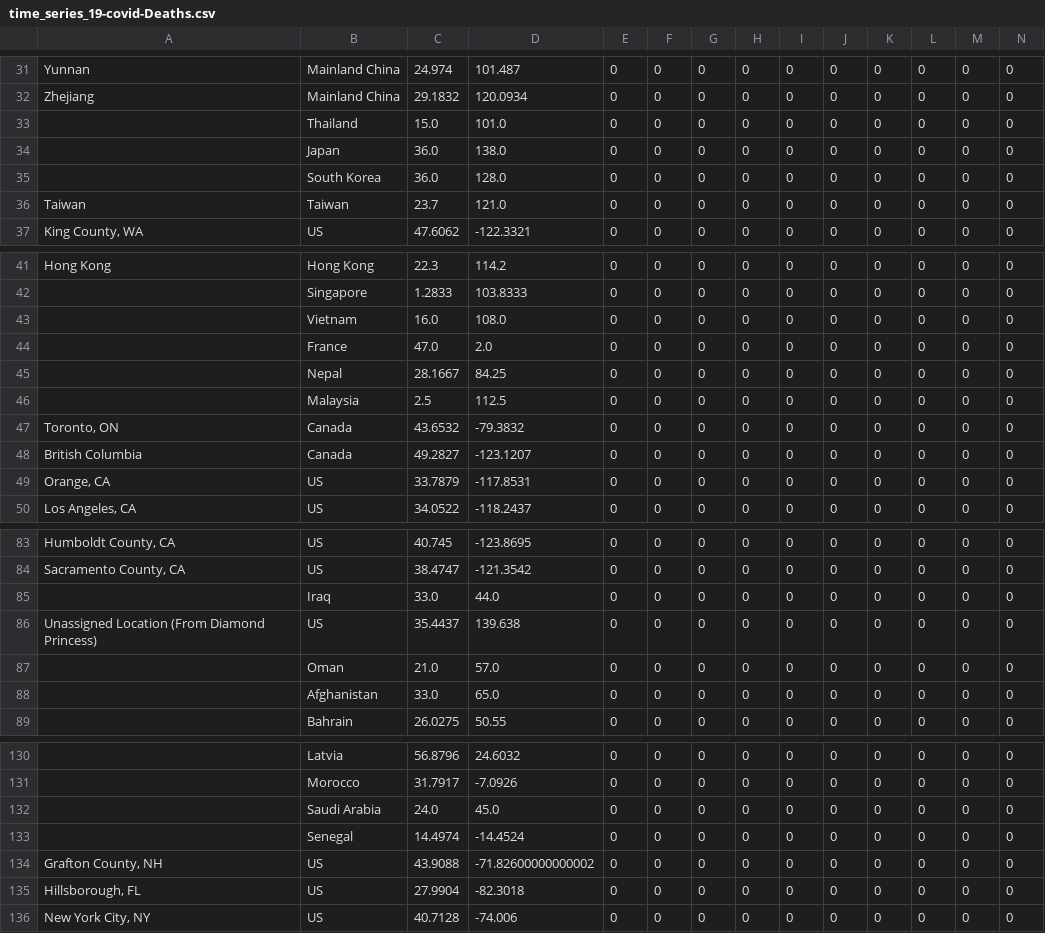
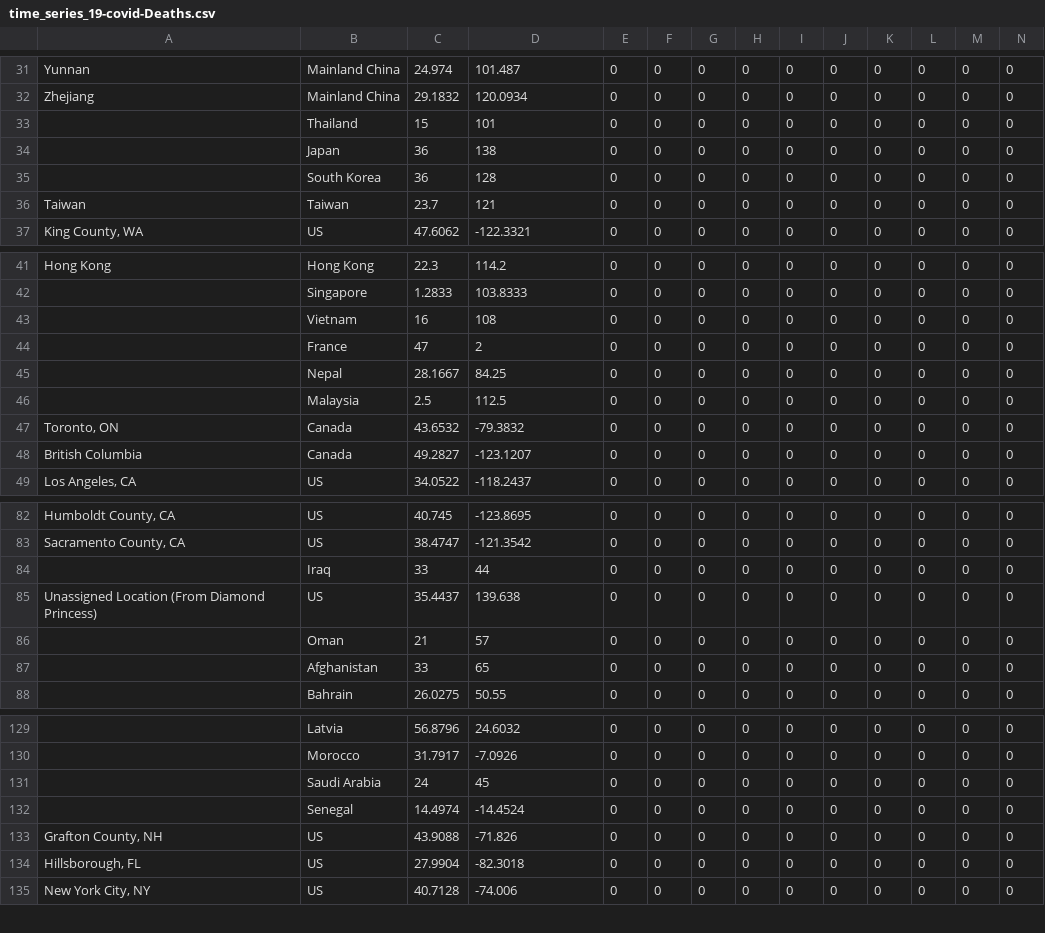
Before and after one commit to shailshouryya/COVID-19, a CSV file: csse_covid_19_data/csse_covid_19_time_series/time_series_19-covid-Deaths.csv, drawn as a sheet; only a part is shown, gaps mark what is left out; removed rows and columns are numbered as before the commit, all else as after; rows hold the shown columns only; the diff covers the shown part only; the diff names each change by its address in the sheet, - before the commit and + after, or states it on an @@ line.

```diff
--- a/csse_covid_19_data/csse_covid_19_time_series/time_series_19-covid-Deaths.csv
+++ b/csse_covid_19_data/csse_covid_19_time_series/time_series_19-covid-Deaths.csv
-C33: 15.0
+C33: 15
-D33: 101.0
+D33: 101
-C34:C35: 36.0
+C34:C35: 36
-D34: 138.0
+D34: 138
-D35: 128.0
+D35: 128
-D36: 121.0
+D36: 121
-C43: 16.0
+C43: 16
-D43: 108.0
+D43: 108
-C44: 47.0
+C44: 47
-D44: 2.0
+D44: 2
-row 49: Orange, CA | US | 33.7879 | -117.8531 | 0 | 0 | 0 | 0 | 0 | 0 | 0 | 0 | 0 | 0
-C84: 33.0
+C84: 33
-D84: 44.0
+D84: 44
-C86: 21.0
+C86: 21
-D86: 57.0
+D86: 57
-C87: 33.0
+C87: 33
-D87: 65.0
+D87: 65
-C131: 24.0
+C131: 24
-D131: 45.0
+D131: 45
-D133: -71.82600000000002
+D133: -71.826
```
Also changed, not shown: 33 edited cells elsewhere in this file, csse_covid_19_data/csse_covid_19_time_series/time_series_19-covid-Confirmed.csv, csse_covid_19_data/csse_covid_19_time_series/time_series_19-covid-Recovered.csv.
